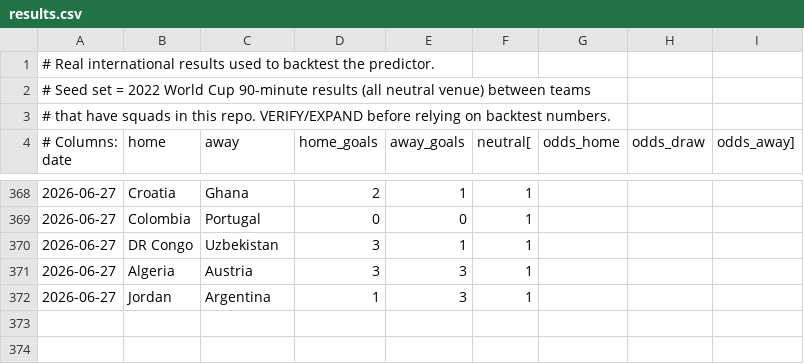
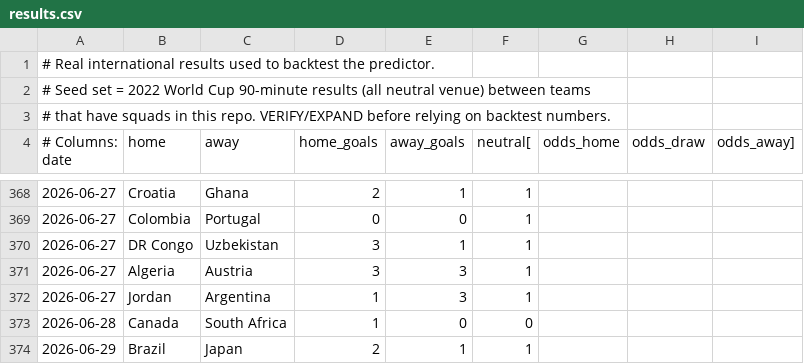
Before and after one commit to dpazmino/world_cup_predictor_by_claude, a CSV file: data/results.csv, drawn as a sheet; only a part is shown, gaps mark what is left out; the diff names each change by its address in the sheet, - before the commit and + after, or states it on an @@ line.

```diff
--- a/data/results.csv
+++ b/data/results.csv
+row 373: 2026-06-28 | Canada | South Africa | 1 | 0 | 0
+row 374: 2026-06-29 | Brazil | Japan | 2 | 1 | 1
```
Also changed, not shown: 1 other file.
